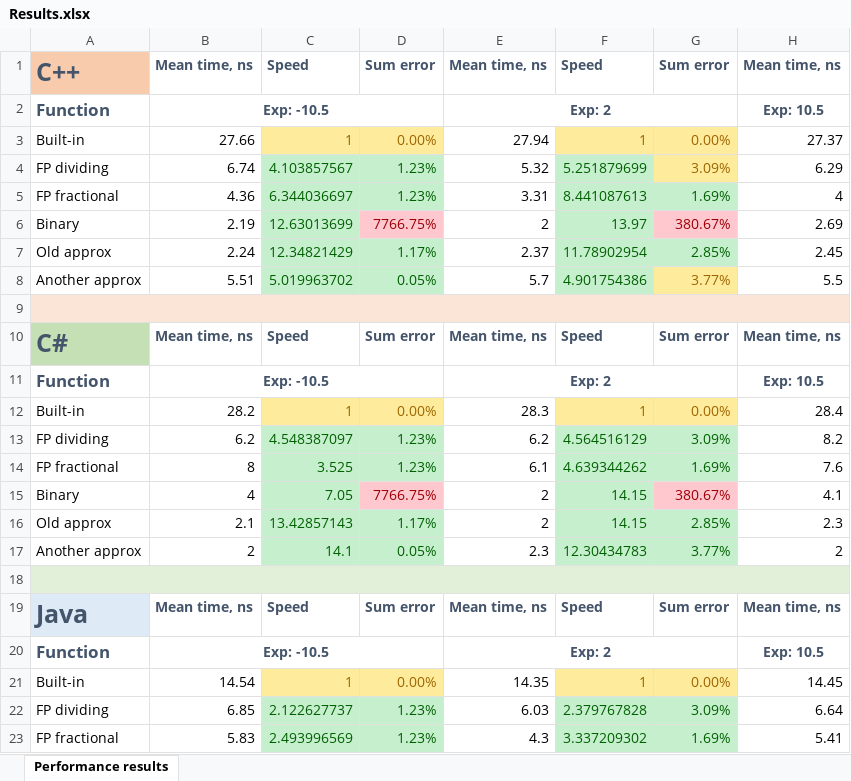
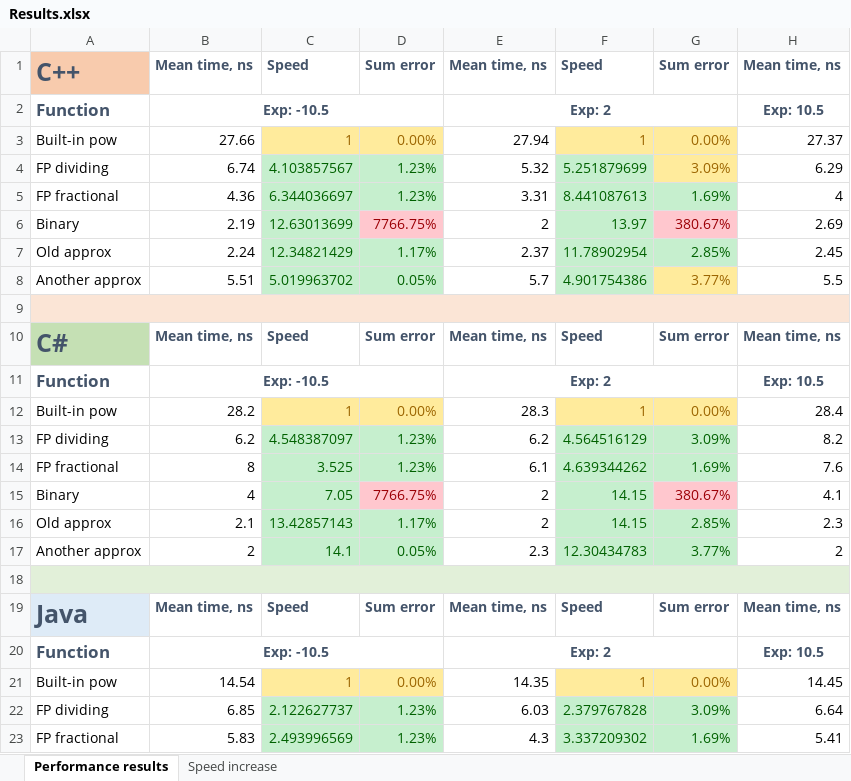
Before and after one commit to alordash/FastExponentiation, an Excel workbook: Performance results/Results.xlsx, sheet Performance results, drawn as a sheet; only a part is shown; values as stored, in another font and other column widths than the file's, no borders; charts and pictures not drawn; the diff names each change by its address in the sheet, - before the commit and + after, or states it on an @@ line.

Commit message:
Added Speed increase page to results table

```diff
--- a/Performance results/Results.xlsx (sheet Performance results)
+++ b/Performance results/Results.xlsx (sheet Performance results)
+sheet tab: Speed increase
-A3: Built-in
+A3: Built-in pow
-A12: Built-in
+A12: Built-in pow
-A21: Built-in
+A21: Built-in pow
```
Also changed, not shown: charts or pictures.
